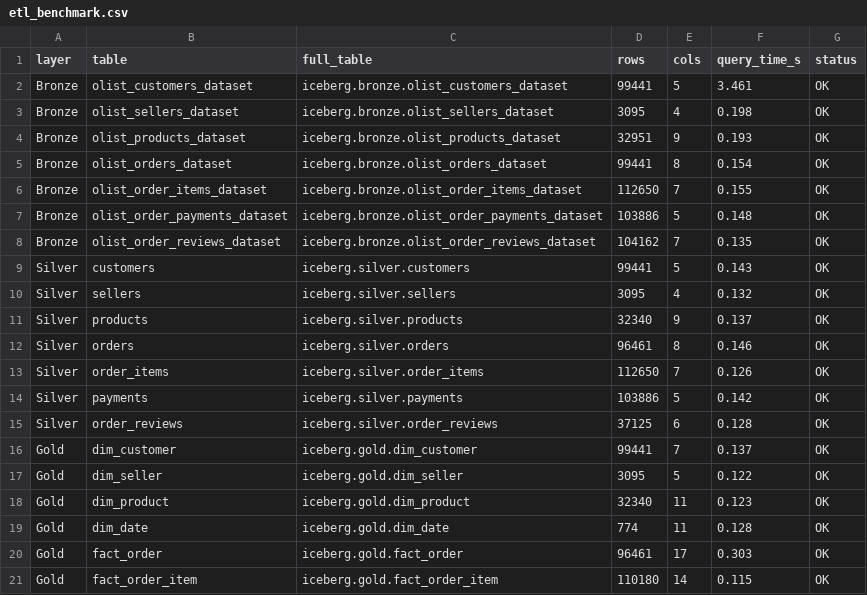
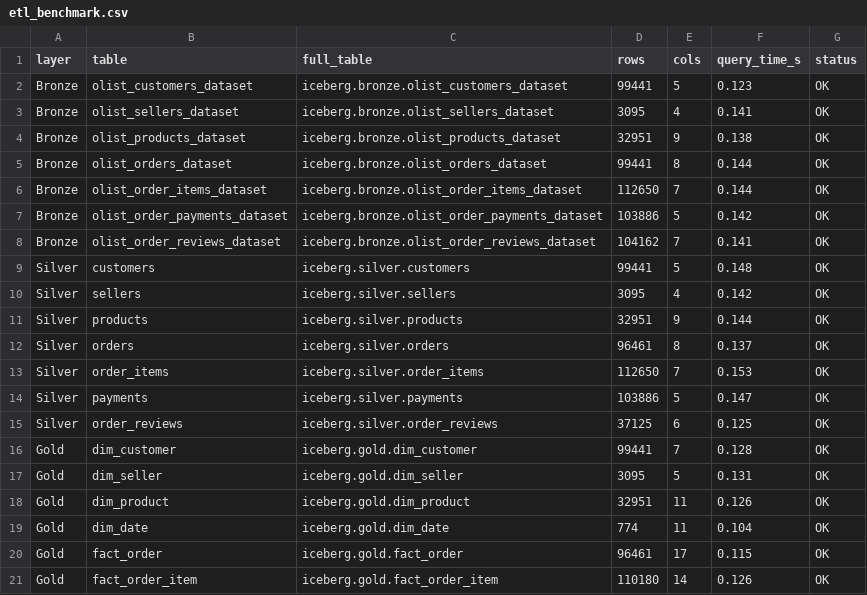
Before and after one commit to hosi04/tlcn-lakehouse, a CSV file: experiments/results/etl_benchmark.csv, drawn as a sheet.

```diff
--- a/experiments/results/etl_benchmark.csv
+++ b/experiments/results/etl_benchmark.csv
@@ -1,21 +1,21 @@
 layer,table,full_table,rows,cols,query_time_s,status
-Bronze,olist_customers_dataset,iceberg.bronze.olist_customers_dataset,99441,5,3.461,OK
-Bronze,olist_sellers_dataset,iceberg.bronze.olist_sellers_dataset,3095,4,0.198,OK
-Bronze,olist_products_dataset,iceberg.bronze.olist_products_dataset,32951,9,0.193,OK
-Bronze,olist_orders_dataset,iceberg.bronze.olist_orders_dataset,99441,8,0.154,OK
-Bronze,olist_order_items_dataset,iceberg.bronze.olist_order_items_dataset,112650,7,0.155,OK
-Bronze,olist_order_payments_dataset,iceberg.bronze.olist_order_payments_dataset,103886,5,0.148,OK
-Bronze,olist_order_reviews_dataset,iceberg.bronze.olist_order_reviews_dataset,104162,7,0.135,OK
-Silver,customers,iceberg.silver.customers,99441,5,0.143,OK
-Silver,sellers,iceberg.silver.sellers,3095,4,0.132,OK
-Silver,products,iceberg.silver.products,32340,9,0.137,OK
-Silver,orders,iceberg.silver.orders,96461,8,0.146,OK
-Silver,order_items,iceberg.silver.order_items,112650,7,0.126,OK
-Silver,payments,iceberg.silver.payments,103886,5,0.142,OK
-Silver,order_reviews,iceberg.silver.order_reviews,37125,6,0.128,OK
-Gold,dim_customer,iceberg.gold.dim_customer,99441,7,0.137,OK
-Gold,dim_seller,iceberg.gold.dim_seller,3095,5,0.122,OK
-Gold,dim_product,iceberg.gold.dim_product,32340,11,0.123,OK
-Gold,dim_date,iceberg.gold.dim_date,774,11,0.128,OK
-Gold,fact_order,iceberg.gold.fact_order,96461,17,0.303,OK
-Gold,fact_order_item,iceberg.gold.fact_order_item,110180,14,0.115,OK
+Bronze,olist_customers_dataset,iceberg.bronze.olist_customers_dataset,99441,5,0.123,OK
+Bronze,olist_sellers_dataset,iceberg.bronze.olist_sellers_dataset,3095,4,0.141,OK
+Bronze,olist_products_dataset,iceberg.bronze.olist_products_dataset,32951,9,0.138,OK
+Bronze,olist_orders_dataset,iceberg.bronze.olist_orders_dataset,99441,8,0.144,OK
+Bronze,olist_order_items_dataset,iceberg.bronze.olist_order_items_dataset,112650,7,0.144,OK
+Bronze,olist_order_payments_dataset,iceberg.bronze.olist_order_payments_dataset,103886,5,0.142,OK
+Bronze,olist_order_reviews_dataset,iceberg.bronze.olist_order_reviews_dataset,104162,7,0.141,OK
+Silver,customers,iceberg.silver.customers,99441,5,0.148,OK
+Silver,sellers,iceberg.silver.sellers,3095,4,0.142,OK
+Silver,products,iceberg.silver.products,32951,9,0.144,OK
+Silver,orders,iceberg.silver.orders,96461,8,0.137,OK
+Silver,order_items,iceberg.silver.order_items,112650,7,0.153,OK
+Silver,payments,iceberg.silver.payments,103886,5,0.147,OK
+Silver,order_reviews,iceberg.silver.order_reviews,37125,6,0.125,OK
+Gold,dim_customer,iceberg.gold.dim_customer,99441,7,0.128,OK
+Gold,dim_seller,iceberg.gold.dim_seller,3095,5,0.131,OK
+Gold,dim_product,iceberg.gold.dim_product,32951,11,0.126,OK
+Gold,dim_date,iceberg.gold.dim_date,774,11,0.104,OK
+Gold,fact_order,iceberg.gold.fact_order,96461,17,0.115,OK
+Gold,fact_order_item,iceberg.gold.fact_order_item,110180,14,0.126,OK
```
Also changed, not shown: experiments/results/etl_quality_checks.csv, experiments/results/nl2sql_benchmark.csv, 9 other files.
